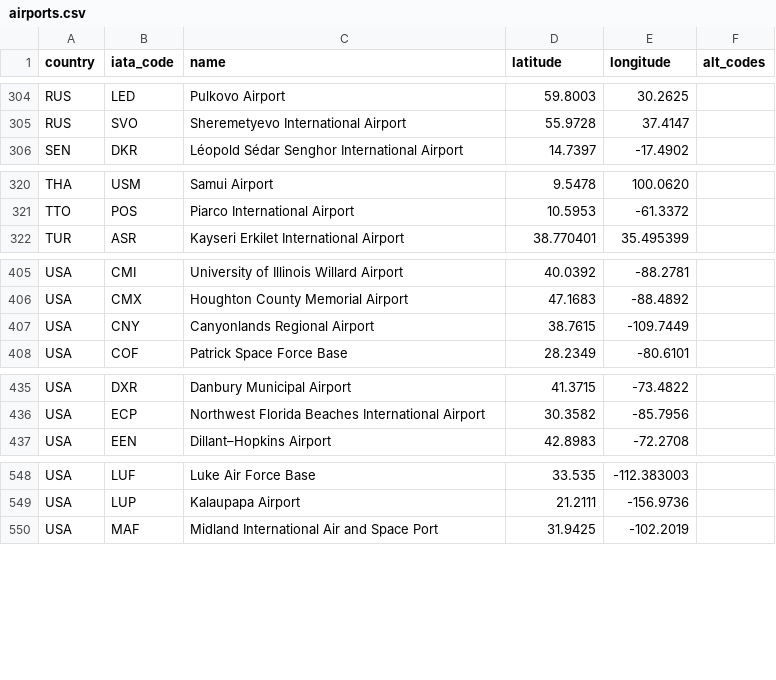
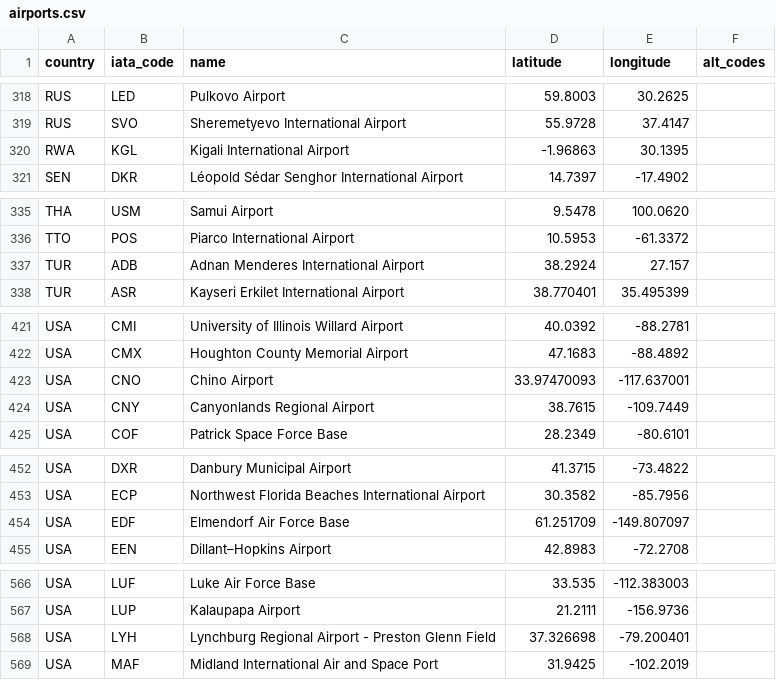
Before and after one commit to TravelMapping/AirportData, a CSV file: air/data/airports.csv, drawn as a sheet; only a part is shown, gaps mark what is left out; the diff covers the shown part only; the diff names each change by its address in the sheet, - before the commit and + after, or states it on an @@ line.

```diff
--- a/air/data/airports.csv
+++ b/air/data/airports.csv
+row 320: RWA | KGL | Kigali International Airport | -1.96863 | 30.1395
+row 337: TUR | ADB | Adnan Menderes International Airport | 38.2924 | 27.157
+row 423: USA | CNO | Chino Airport | 33.97470093 | -117.637001
+row 454: USA | EDF | Elmendorf Air Force Base | 61.251709 | -149.807097
+row 568: USA | LYH | Lynchburg Regional Airport - Preston Glenn Field | 37.326698 | -79.200401
```
Also changed, not shown: 18 added rows elsewhere in this file, 1 other file.
